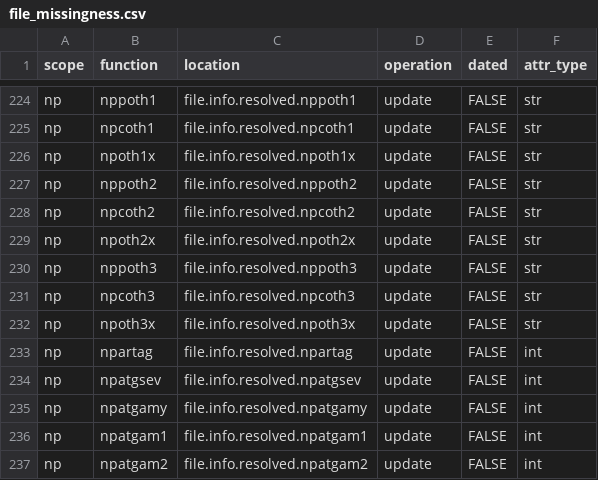
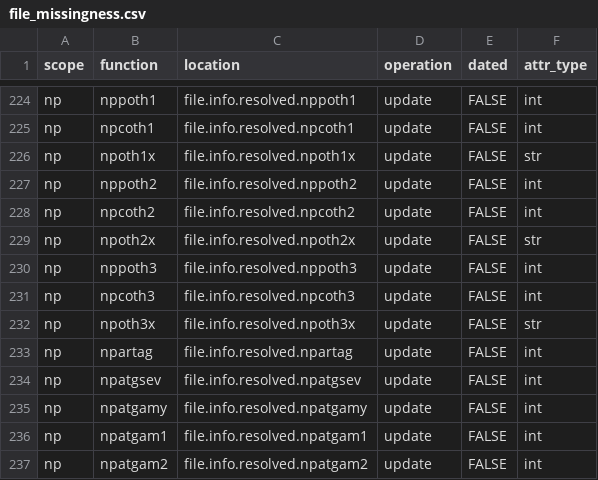
Before and after one commit to naccdata/nacc-attribute-deriver, a CSV file: nacc_attribute_deriver/config/file_missingness.csv, drawn as a sheet; only a part is shown, gaps mark what is left out; the diff covers the shown part only; the diff names each change by its address in the sheet, - before the commit and + after, or states it on an @@ line.

```diff
--- a/nacc_attribute_deriver/config/file_missingness.csv
+++ b/nacc_attribute_deriver/config/file_missingness.csv
-F224:F225 (attr_type): str
+F224:F225 (attr_type): int
-F227:F228 (attr_type): str
+F227:F228 (attr_type): int
-F230:F231 (attr_type): str
+F230:F231 (attr_type): int
```
Also changed, not shown: 26 edited cells elsewhere in this file, nacc_attribute_deriver/config/curation_rules.csv, 15 other files.
